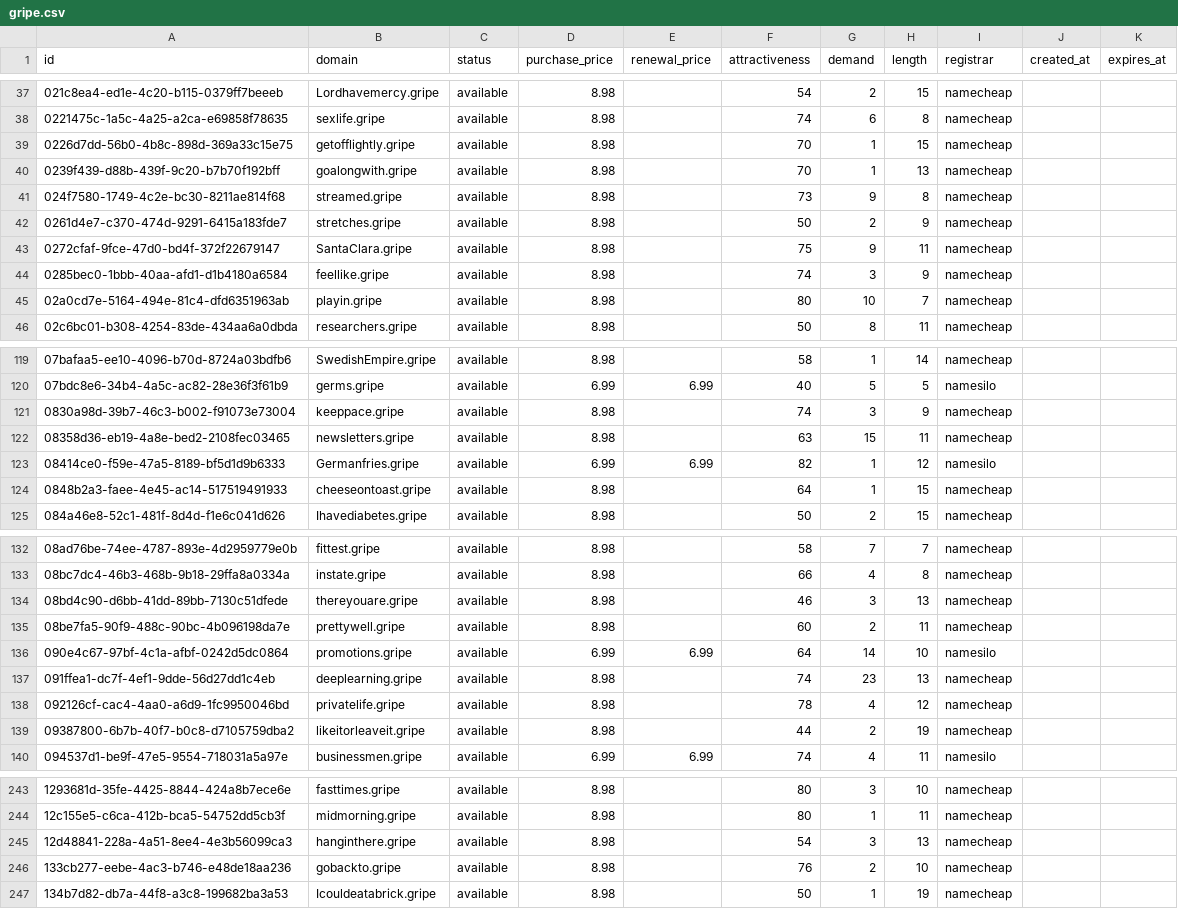
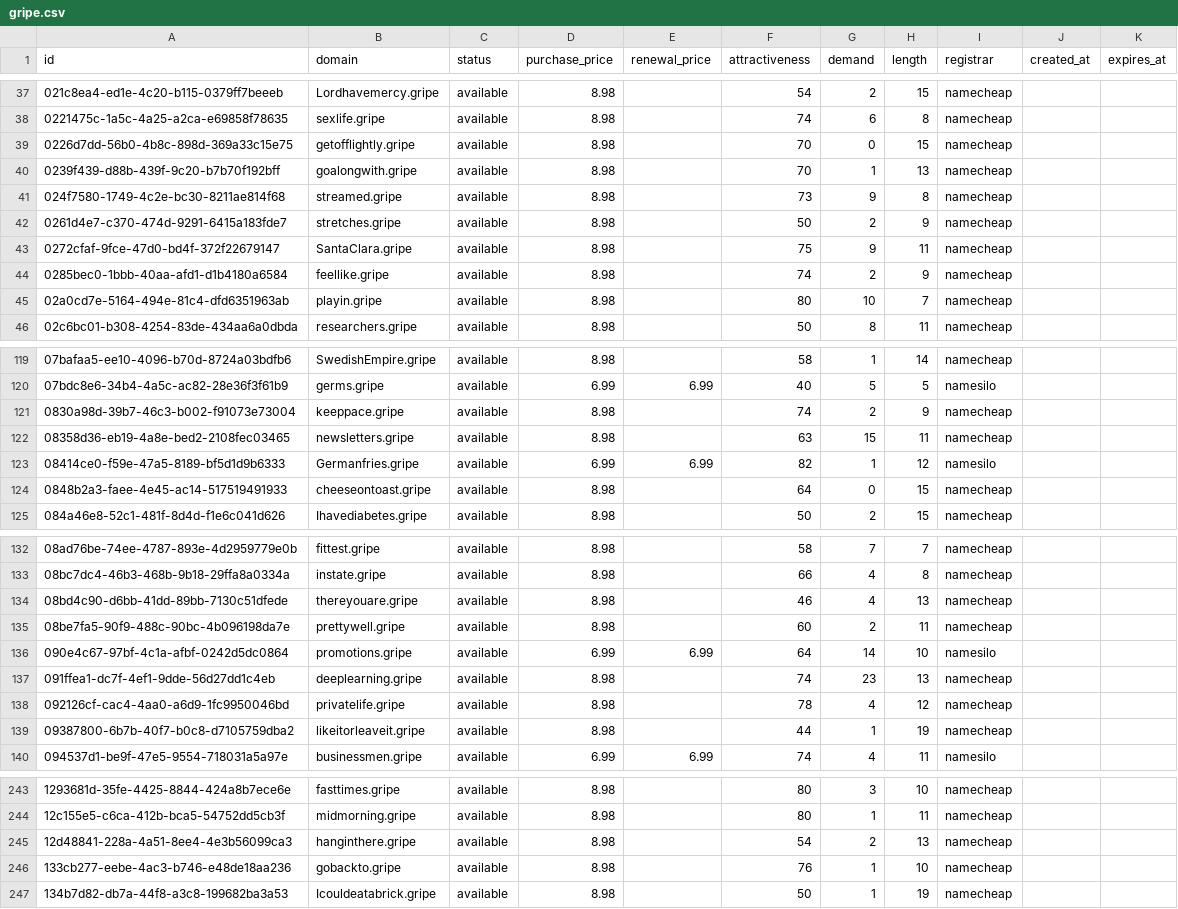
Before and after one commit to UniqueDomains/gripe-oneword-domains, a CSV file: gripe.csv, drawn as a sheet; only a part is shown, gaps mark what is left out; the diff covers the shown part only.

Commit message:
Domains update

```diff
--- a/gripe.csv
+++ b/gripe.csv
@@ -38,3 +38,3 @@ id,domain,status,purchase_price,renewal_price,attractiveness,demand,length,regis
 0221475c-1a5c-4a25-a2ca-e69858f78635,sexlife.gripe,available,8.98,,74,6,8,namecheap,,
-0226d7dd-56b0-4b8c-898d-369a33c15e75,getofflightly.gripe,available,8.98,,70,1,15,namecheap,,
+0226d7dd-56b0-4b8c-898d-369a33c15e75,getofflightly.gripe,available,8.98,,70,0,15,namecheap,,
 0239f439-d88b-439f-9c20-b7b70f192bff,goalongwith.gripe,available,8.98,,70,1,13,namecheap,,
@@ -43,3 +43,3 @@ id,domain,status,purchase_price,renewal_price,attractiveness,demand,length,regis
 0272cfaf-9fce-47d0-bd4f-372f22679147,SantaClara.gripe,available,8.98,,75,9,11,namecheap,,
-0285bec0-1bbb-40aa-afd1-d1b4180a6584,feellike.gripe,available,8.98,,74,3,9,namecheap,,
+0285bec0-1bbb-40aa-afd1-d1b4180a6584,feellike.gripe,available,8.98,,74,2,9,namecheap,,
 02a0cd7e-5164-494e-81c4-dfd6351963ab,playin.gripe,available,8.98,,80,10,7,namecheap,,
@@ -120,6 +120,6 @@ id,domain,status,purchase_price,renewal_price,attractiveness,demand,length,regis
 07bdc8e6-34b4-4a5c-ac82-28e36f3f61b9,germs.gripe,available,6.99,6.99,40,5,5,namesilo,,
-0830a98d-39b7-46c3-b002-f91073e73004,keeppace.gripe,available,8.98,,74,3,9,namecheap,,
+0830a98d-39b7-46c3-b002-f91073e73004,keeppace.gripe,available,8.98,,74,2,9,namecheap,,
 08358d36-eb19-4a8e-bed2-2108fec03465,newsletters.gripe,available,8.98,,63,15,11,namecheap,,
 08414ce0-f59e-47a5-8189-bf5d1d9b6333,Germanfries.gripe,available,6.99,6.99,82,1,12,namesilo,,
-0848b2a3-faee-4e45-ac14-517519491933,cheeseontoast.gripe,available,8.98,,64,1,15,namecheap,,
+0848b2a3-faee-4e45-ac14-517519491933,cheeseontoast.gripe,available,8.98,,64,0,15,namecheap,,
 084a46e8-52c1-481f-8d4d-f1e6c041d626,Ihavediabetes.gripe,available,8.98,,50,2,15,namecheap,,
@@ -133,3 +133,3 @@ id,domain,status,purchase_price,renewal_price,attractiveness,demand,length,regis
 08bc7dc4-46b3-468b-9b18-29ffa8a0334a,instate.gripe,available,8.98,,66,4,8,namecheap,,
-08bd4c90-d6bb-41dd-89bb-7130c51dfede,thereyouare.gripe,available,8.98,,46,3,13,namecheap,,
+08bd4c90-d6bb-41dd-89bb-7130c51dfede,thereyouare.gripe,available,8.98,,46,4,13,namecheap,,
 08be7fa5-90f9-488c-90bc-4b096198da7e,prettywell.gripe,available,8.98,,60,2,11,namecheap,,
@@ -138,3 +138,3 @@ id,domain,status,purchase_price,renewal_price,attractiveness,demand,length,regis
 092126cf-cac4-4aa0-a6d9-1fc9950046bd,privatelife.gripe,available,8.98,,78,4,12,namecheap,,
-09387800-6b7b-40f7-b0c8-d7105759dba2,likeitorleaveit.gripe,available,8.98,,44,2,19,namecheap,,
+09387800-6b7b-40f7-b0c8-d7105759dba2,likeitorleaveit.gripe,available,8.98,,44,1,19,namecheap,,
 094537d1-be9f-47e5-9554-718031a5a97e,businessmen.gripe,available,6.99,6.99,74,4,11,namesilo,,
@@ -244,4 +244,4 @@ id,domain,status,purchase_price,renewal_price,attractiveness,demand,length,regis
 12c155e5-c6ca-412b-bca5-54752dd5cb3f,midmorning.gripe,available,8.98,,80,1,11,namecheap,,
-12d48841-228a-4a51-8ee4-4e3b56099ca3,hanginthere.gripe,available,8.98,,54,3,13,namecheap,,
-133cb277-eebe-4ac3-b746-e48de18aa236,gobackto.gripe,available,8.98,,76,2,10,namecheap,,
+12d48841-228a-4a51-8ee4-4e3b56099ca3,hanginthere.gripe,available,8.98,,54,2,13,namecheap,,
+133cb277-eebe-4ac3-b746-e48de18aa236,gobackto.gripe,available,8.98,,76,1,10,namecheap,,
 134b7d82-db7a-44f8-a3c8-199682ba3a53,Icouldeatabrick.gripe,available,8.98,,50,1,19,namecheap,,
```
Also changed, not shown: 47 edited cells elsewhere in this file, 4 other files.
